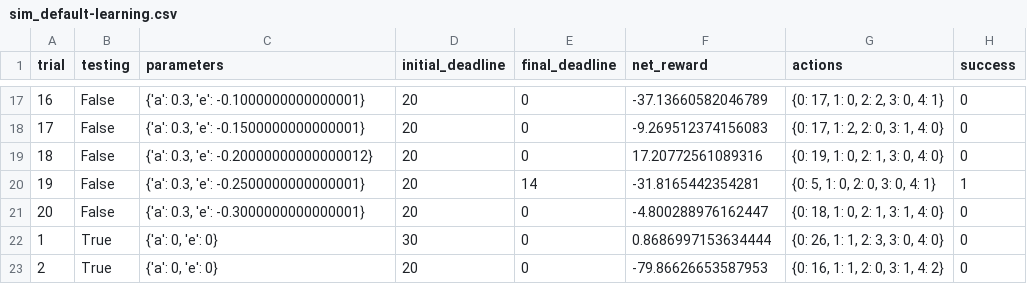
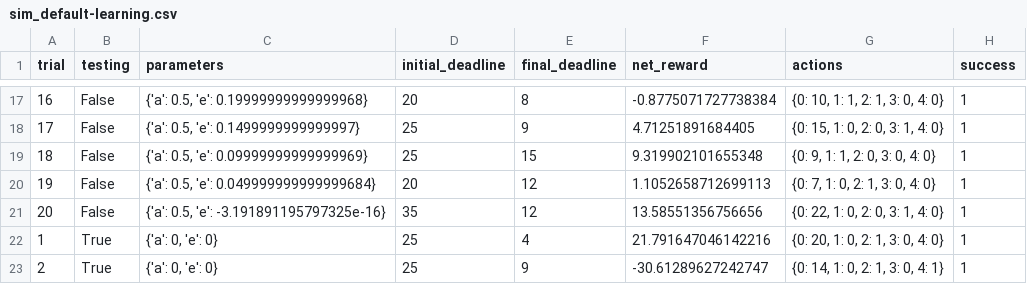
Before and after one commit to aimuch/smartcab-master, a CSV file: logs/sim_default-learning.csv, drawn as a sheet; only a part is shown, gaps mark what is left out; the diff covers the shown part only.

```diff
--- a/logs/sim_default-learning.csv
+++ b/logs/sim_default-learning.csv
@@ -17,7 +17,7 @@ trial,testing,parameters,initial_deadline,final_deadline,net_reward,actions,succ
-16,False,"{'a': 0.3, 'e': -0.1000000000000001}",20,0,-37.13660582046789,"{0: 17, 1: 0, 2: 2, 3: 0, 4: 1}",0
-17,False,"{'a': 0.3, 'e': -0.1500000000000001}",20,0,-9.269512374156083,"{0: 17, 1: 2, 2: 0, 3: 1, 4: 0}",0
-18,False,"{'a': 0.3, 'e': -0.20000000000000012}",20,0,17.20772561089316,"{0: 19, 1: 0, 2: 1, 3: 0, 4: 0}",0
-19,False,"{'a': 0.3, 'e': -0.2500000000000001}",20,14,-31.8165442354281,"{0: 5, 1: 0, 2: 0, 3: 0, 4: 1}",1
-20,False,"{'a': 0.3, 'e': -0.3000000000000001}",20,0,-4.800288976162447,"{0: 18, 1: 0, 2: 1, 3: 1, 4: 0}",0
-1,True,"{'a': 0, 'e': 0}",30,0,0.8686997153634444,"{0: 26, 1: 1, 2: 3, 3: 0, 4: 0}",0
-2,True,"{'a': 0, 'e': 0}",20,0,-79.86626653587953,"{0: 16, 1: 1, 2: 0, 3: 1, 4: 2}",0
+16,False,"{'a': 0.5, 'e': 0.19999999999999968}",20,8,-0.8775071727738384,"{0: 10, 1: 1, 2: 1, 3: 0, 4: 0}",1
+17,False,"{'a': 0.5, 'e': 0.1499999999999997}",25,9,4.71251891684405,"{0: 15, 1: 0, 2: 0, 3: 1, 4: 0}",1
+18,False,"{'a': 0.5, 'e': 0.09999999999999969}",25,15,9.319902101655348,"{0: 9, 1: 1, 2: 0, 3: 0, 4: 0}",1
+19,False,"{'a': 0.5, 'e': 0.049999999999999684}",20,12,1.1052658712699113,"{0: 7, 1: 0, 2: 1, 3: 0, 4: 0}",1
+20,False,"{'a': 0.5, 'e': -3.191891195797325e-16}",35,12,13.58551356756656,"{0: 22, 1: 0, 2: 0, 3: 1, 4: 0}",1
+1,True,"{'a': 0, 'e': 0}",25,4,21.791647046142216,"{0: 20, 1: 0, 2: 1, 3: 0, 4: 0}",1
+2,True,"{'a': 0, 'e': 0}",25,9,-30.61289627242747,"{0: 14, 1: 0, 2: 1, 3: 0, 4: 1}",1
```
Also changed, not shown: 93 edited cells elsewhere in this file, 提交/logs/sim_default-learning.csv, 15 other files.
